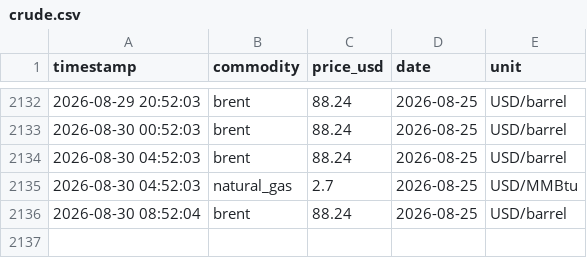
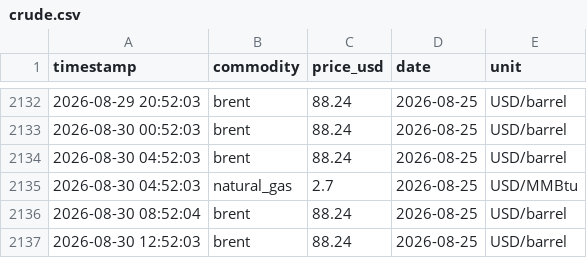
Before and after one commit to nyandajr/global-fuel-watch, a CSV file: data/live/crude.csv, drawn as a sheet; only a part is shown, gaps mark what is left out; the diff names each change by its address in the sheet, - before the commit and + after, or states it on an @@ line.

Commit message:
live: crude update — Brent $88.24

```diff
--- a/data/live/crude.csv
+++ b/data/live/crude.csv
+row 2137: 2026-08-30 12:52:03 | brent | 88.24 | 2026-08-25 | USD/barrel
```
Also changed, not shown: logs/uptime.csv, 1 other file.
